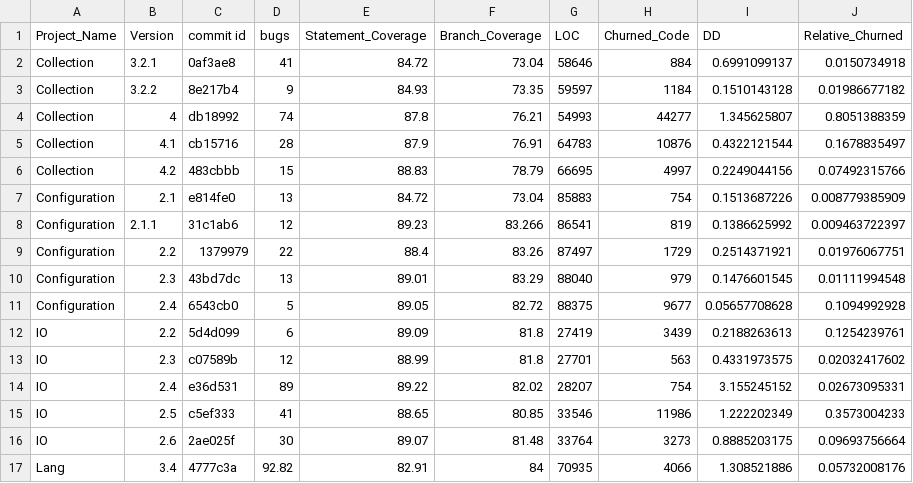
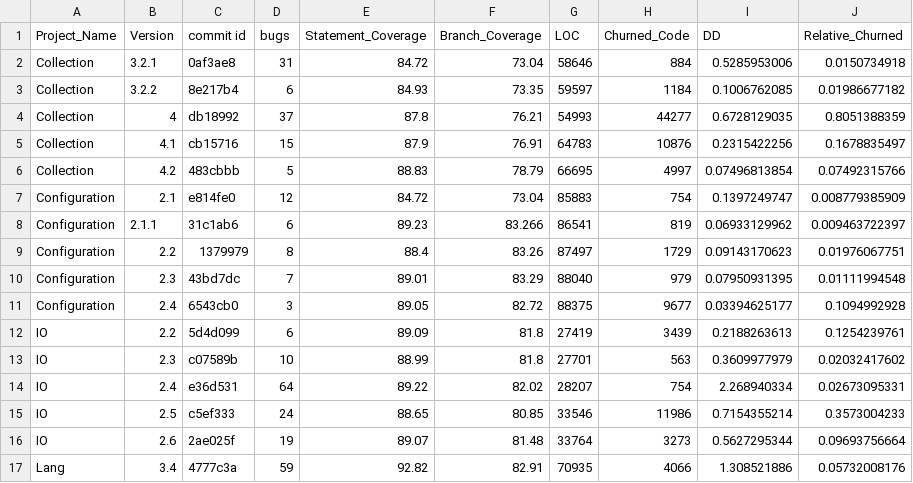
Before and after one commit to niravjdn/Software-Measurement-Project, a CSV file: data/DD-CC-Churned_Code/Coverage-Statement_Branch-COV-DD - COV-DD.csv, drawn as a sheet; only a part is shown; the diff covers the shown part only.

Commit message:
updated csv

```diff
--- a/data/DD-CC-Churned_Code/Coverage-Statement_Branch-COV-DD - COV-DD.csv
+++ b/data/DD-CC-Churned_Code/Coverage-Statement_Branch-COV-DD - COV-DD.csv
@@ -1,17 +1,17 @@
 Project_Name,Version ,commit id,bugs,Statement_Coverage,Branch_Coverage,LOC,Churned_Code,DD,Relative_Churned
-Collection,3.2.1,0af3ae8,41,84.72,73.04,58646,884,0.6991099137,0.0150734918
-Collection,3.2.2,8e217b4,9,84.93,73.35,59597,1184,0.1510143128,0.01986677182
-Collection,4,db18992,74,87.8,76.21,54993,44277,1.345625807,0.8051388359
-Collection,4.1,cb15716,28,87.9,76.91,64783,10876,0.4322121544,0.1678835497
-Collection,4.2,483cbbb,15,88.83,78.79,66695,4997,0.2249044156,0.07492315766
-Configuration,2.1,e814fe0,13,84.72,73.04,85883,754,0.1513687226,0.008779385909
-Configuration,2.1.1,31c1ab6,12,89.23,83.266,86541,819,0.1386625992,0.009463722397
-Configuration,2.2,1379979,22,88.4,83.26,87497,1729,0.2514371921,0.01976067751
-Configuration,2.3,43bd7dc,13,89.01,83.29,88040,979,0.1476601545,0.01111994548
-Configuration,2.4,6543cb0,5,89.05,82.72,88375,9677,0.05657708628,0.1094992928
+Collection,3.2.1,0af3ae8,31,84.72,73.04,58646,884,0.5285953006,0.0150734918
+Collection,3.2.2,8e217b4,6,84.93,73.35,59597,1184,0.1006762085,0.01986677182
+Collection,4,db18992,37,87.8,76.21,54993,44277,0.6728129035,0.8051388359
+Collection,4.1,cb15716,15,87.9,76.91,64783,10876,0.2315422256,0.1678835497
+Collection,4.2,483cbbb,5,88.83,78.79,66695,4997,0.07496813854,0.07492315766
+Configuration,2.1,e814fe0,12,84.72,73.04,85883,754,0.1397249747,0.008779385909
+Configuration,2.1.1,31c1ab6,6,89.23,83.266,86541,819,0.06933129962,0.009463722397
+Configuration,2.2,1379979,8,88.4,83.26,87497,1729,0.09143170623,0.01976067751
+Configuration,2.3,43bd7dc,7,89.01,83.29,88040,979,0.07950931395,0.01111994548
+Configuration,2.4,6543cb0,3,89.05,82.72,88375,9677,0.03394625177,0.1094992928
 IO,2.2,5d4d099,6,89.09,81.8,27419,3439,0.2188263613,0.1254239761
-IO,2.3,c07589b,12,88.99,81.8,27701,563,0.4331973575,0.02032417602
-IO,2.4,e36d531,89,89.22,82.02,28207,754,3.155245152,0.02673095331
-IO,2.5,c5ef333,41,88.65,80.85,33546,11986,1.222202349,0.3573004233
-IO,2.6,2ae025f,30,89.07,81.48,33764,3273,0.8885203175,0.09693756664
-Lang,3.4,4777c3a,92.82,82.91,84,70935,4066,1.308521886,0.05732008176
+IO,2.3,c07589b,10,88.99,81.8,27701,563,0.3609977979,0.02032417602
+IO,2.4,e36d531,64,89.22,82.02,28207,754,2.268940334,0.02673095331
+IO,2.5,c5ef333,24,88.65,80.85,33546,11986,0.7154355214,0.3573004233
+IO,2.6,2ae025f,19,89.07,81.48,33764,3273,0.5627295344,0.09693756664
+Lang,3.4,4777c3a,59,92.82,82.91,70935,4066,1.308521886,0.05732008176
```
Also changed, not shown: 22 edited cells elsewhere in this file.
